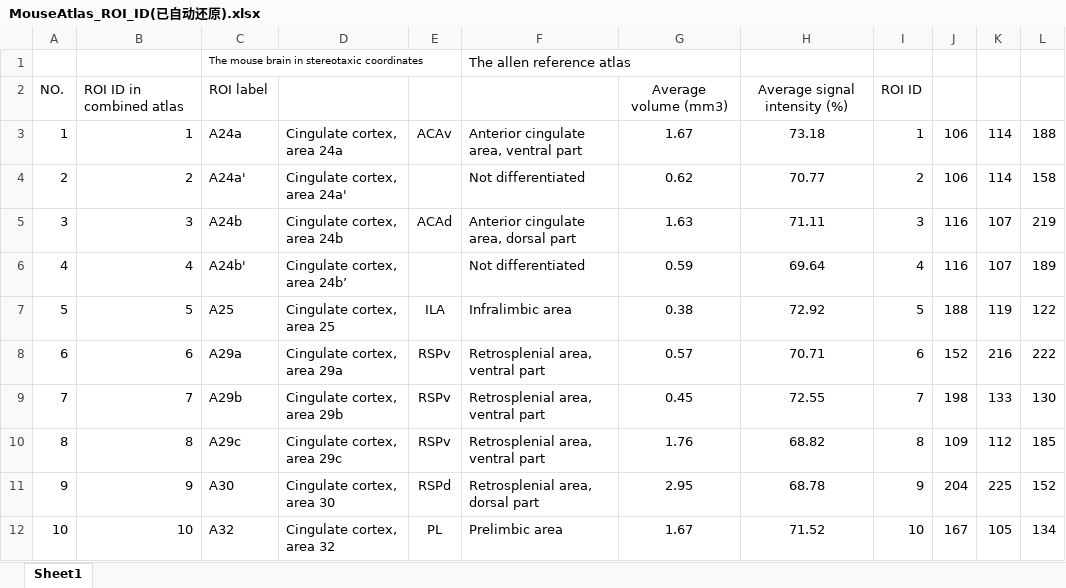
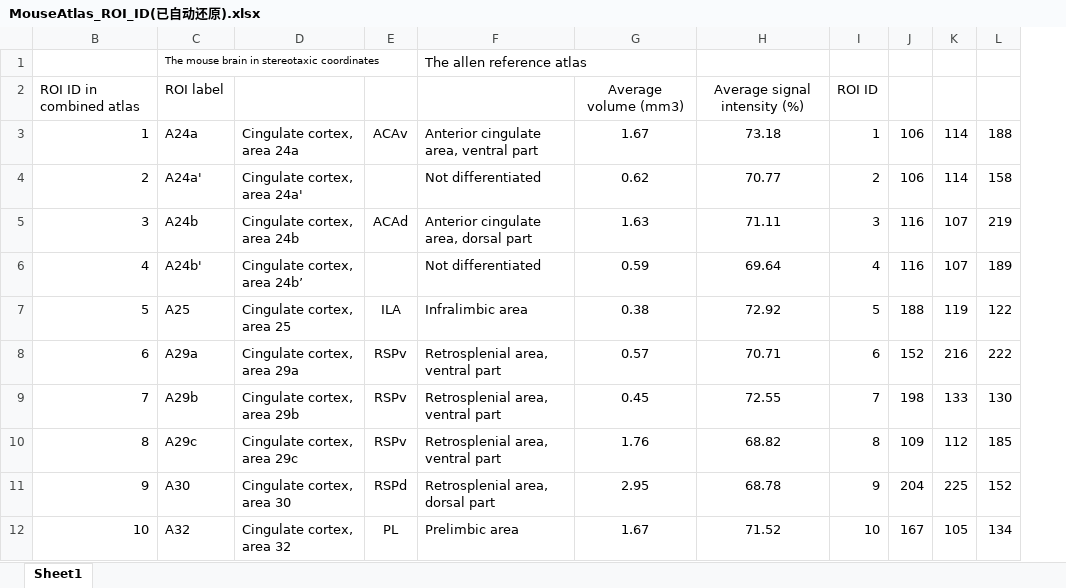
Before and after one commit to lsyoath/sheepy, an Excel workbook: MouseAtlas_ROI_ID(已自动还原).xlsx, sheet Sheet1, drawn as a sheet; only a part is shown; values as stored, in another font and other column widths than the file's, no borders; the diff names each change by its address in the sheet, - before the commit and + after, or states it on an @@ line.

Commit message:
1633

```diff
--- a/MouseAtlas_ROI_ID(已自动还原).xlsx (sheet Sheet1)
+++ b/MouseAtlas_ROI_ID(已自动还原).xlsx (sheet Sheet1)
@@ column A hidden, rows 2-12: NO. | 1 | 2 | 3 | 4 | 5 | 6 | 7 | 8 | 9 | 10 @@
```
